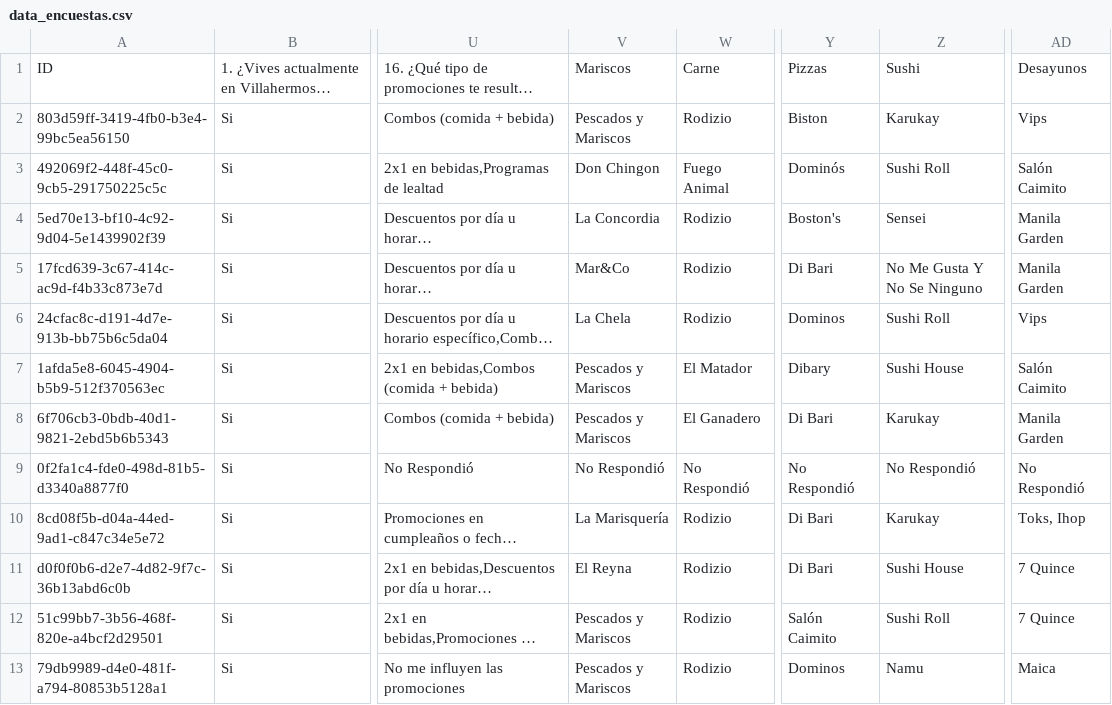
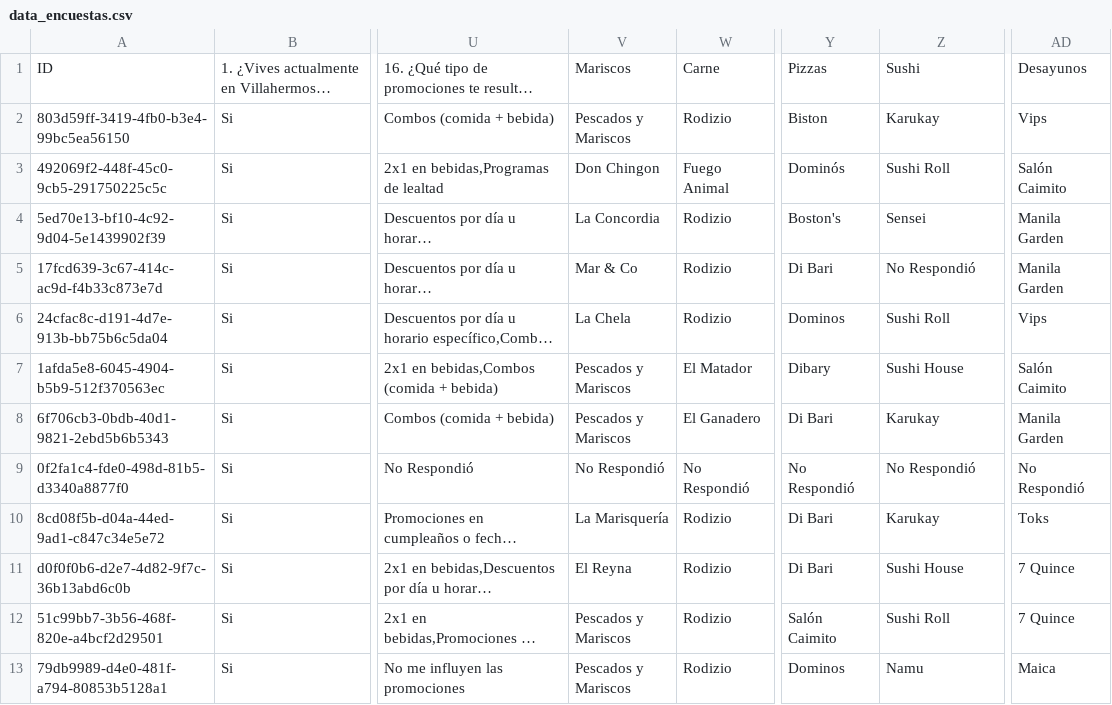
Before and after one commit to enrique-ship-it/dashboard-vh26, a CSV file: data_encuestas.csv, drawn as a sheet; only a part is shown, gaps mark what is left out; long unchanged cells end in …; the diff covers the shown part only; the diff names each change by its address in the sheet, - before the commit and + after, or states it on an @@ line.

Commit message:
🧪 Pasada focalizada: categorías (Mariscos/Carne/Sushi/Hamburguesas/Desayunos)
- Separación y normalización de valores combinados
- Limpieza de respuestas tipo 'No...' a No Respondió
- Casos protegidos conservados (Pescados y Mariscos, Mar & Co, Mar y Tierra, etc.)

```diff
--- a/data_encuestas.csv
+++ b/data_encuestas.csv
-V5: Mar&Co
+V5: Mar & Co
-Z5: No Me Gusta Y No Se Ninguno
+Z5: No Respondió
-AD10: Toks, Ihop
+AD10: Toks
```
Also changed, not shown: 29 edited cells elsewhere in this file.
